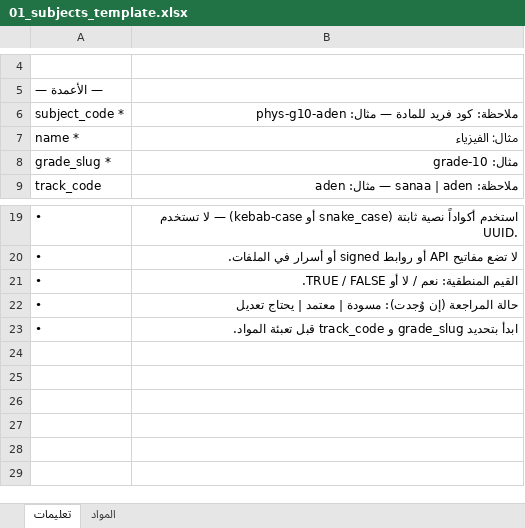
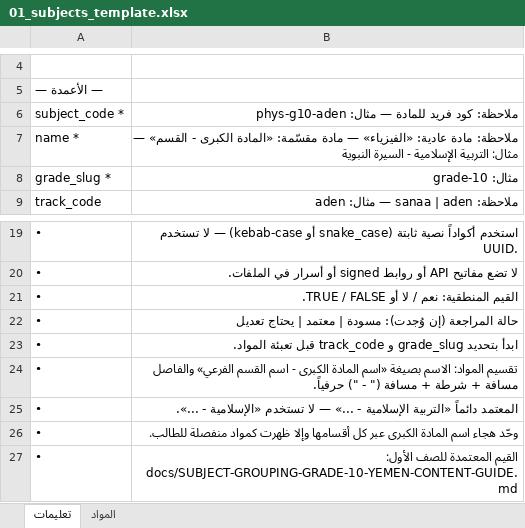
Before and after one commit to msorori-mh/tas-heel-8e64d405, an Excel workbook: docs/content-templates/01_subjects_template.xlsx, sheet تعليمات, drawn as a sheet; only a part is shown, gaps mark what is left out; values as stored, in another font and other column widths than the file's, no borders; the diff names each change by its address in the sheet, - before the commit and + after, or states it on an @@ line.

Commit message:
Stabilize pre-import access and align import templates
Part 1 — units RLS (source-only migration, NOT applied):
the legacy "Units viewable by everyone" policy has no TO clause, so anon
could read unit titles (verified live). Drop it and replace with an
authenticated-only policy scoped by can_access_subject, matching the
content-gate model; content staff keep the FOR ALL manage policy.
6 static security tests incl. a guard against re-opening PUBLIC access.

Part 2 — import templates aligned with subject grouping:
dry-run now warns (non-blocking) on non-unified separators, the
non-approved «الإسلامية - ...» spelling, and mismatched parent spellings
of the same family — reusing the subject-grouping helpers. Template 01
regenerated with a grouped example row and naming instructions; README
documents the convention. 6 new dry-run tests.

No DML, no data changes, no schema changes, no import, no
payment/auth/storage changes.

```diff
--- a/docs/content-templates/01_subjects_template.xlsx (sheet تعليمات)
+++ b/docs/content-templates/01_subjects_template.xlsx (sheet تعليمات)
-B7: مثال: الفيزياء
+B7: ملاحظة: مادة عادية: «الفيزياء» — مادة مقسّمة: «المادة الكبرى - القسم» — مثال: التربية الإسلامية - السيرة النبوية
+row 24: • | تقسيم المواد: الاسم بصيغة «اسم المادة الكبرى - اسم القسم الفرعي» والفاصل مسافة + شرطة + مسافة (" - ") حرفياً.
+row 25: • | المعتمد دائماً «التربية الإسلامية - ...» — لا تستخدم «الإسلامية - ...».
+row 26: • | وحّد هجاء اسم المادة الكبرى عبر كل أقسامها وإلا ظهرت كمواد منفصلة للطالب.
+row 27: • | القيم المعتمدة للصف الأول: docs/SUBJECT-GROUPING-GRADE-10-YEMEN-CONTENT-GUIDE.md
```
Also changed, not shown: sheet المواد, public/content-import-templates/01_subjects_template.xlsx, 7 other files.
